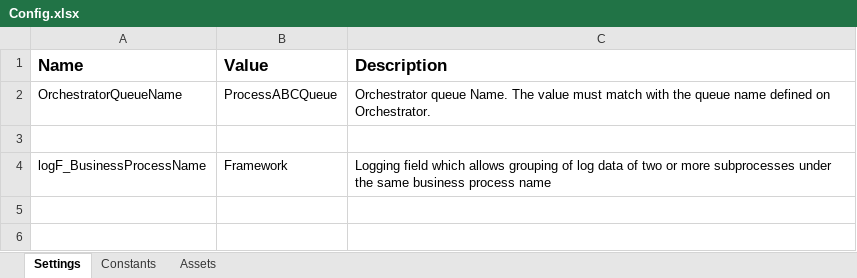
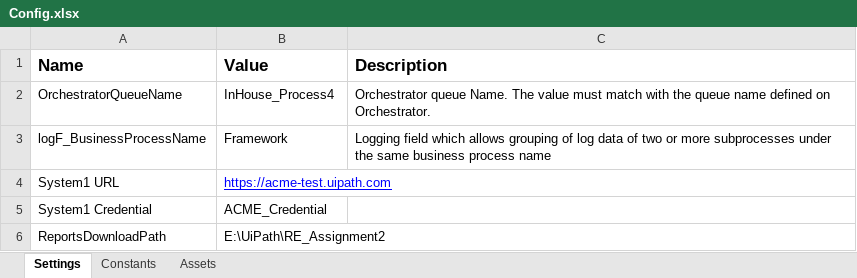
Before and after one commit to Ronak77/Generate-Yearly-Report-Performer, an Excel workbook: Data/Config.xlsx, sheet Settings, drawn as a sheet; values as stored, in another font and other column widths than the file's, no borders; removed rows and columns are numbered as before the commit, all else as after; the diff names each change by its address in the sheet, - before the commit and + after, or states it on an @@ line.

```diff
--- a/Data/Config.xlsx (sheet Settings)
+++ b/Data/Config.xlsx (sheet Settings)
-B2 (Value): ProcessABCQueue
+B2 (Value): InHouse_Process4
-row 3: (empty)
+row 4: System1 URL | https://acme-test.uipath.com
+row 5: System1 Credential | ACME_Credential
+row 6: ReportsDownloadPath | E:\UiPath\RE_Assignment2
```
Also changed, not shown: sheet Constants, 17 other files.
